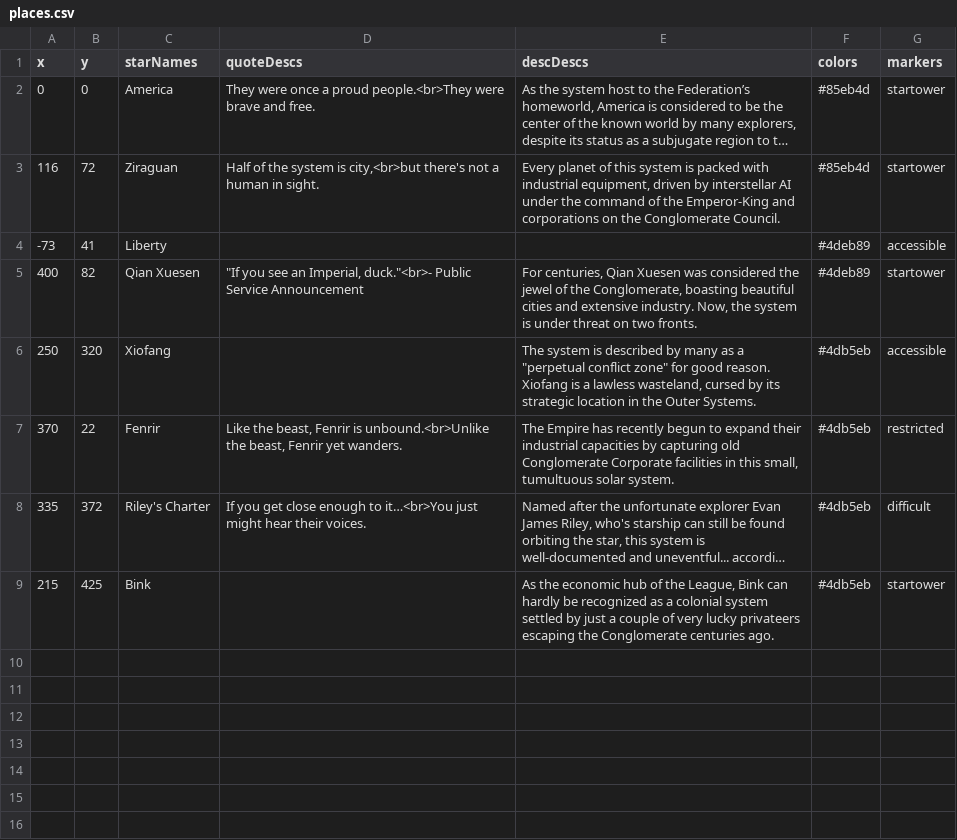
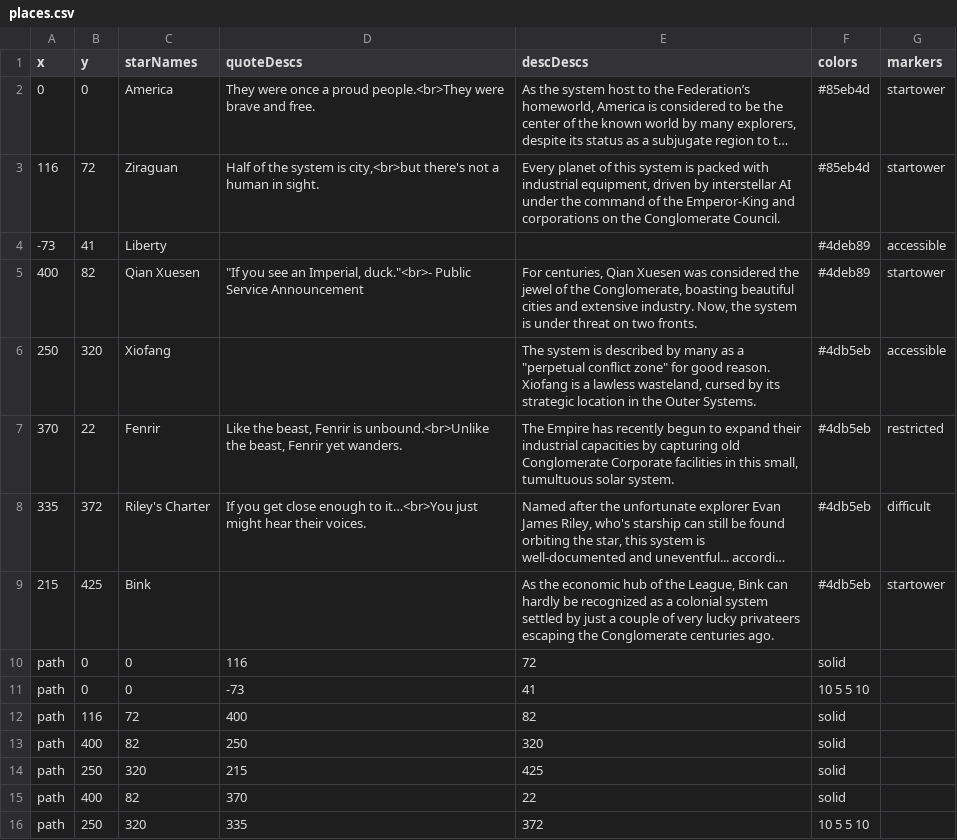
Before and after one commit to prokhorvlg/Unturned-Stones, a CSV file: places.csv, drawn as a sheet; long unchanged cells end in …; the diff names each change by its address in the sheet, - before the commit and + after, or states it on an @@ line.

```diff
--- a/places.csv
+++ b/places.csv
+row 10: path | 0 | 0 | 116 | 72 | solid
+row 11: path | 0 | 0 | -73 | 41 | 10 5 5 10
+row 12: path | 116 | 72 | 400 | 82 | solid
+row 13: path | 400 | 82 | 250 | 320 | solid
+row 14: path | 250 | 320 | 215 | 425 | solid
+row 15: path | 400 | 82 | 370 | 22 | solid
+row 16: path | 250 | 320 | 335 | 372 | 10 5 5 10
```
Also changed, not shown: 2 other files.
